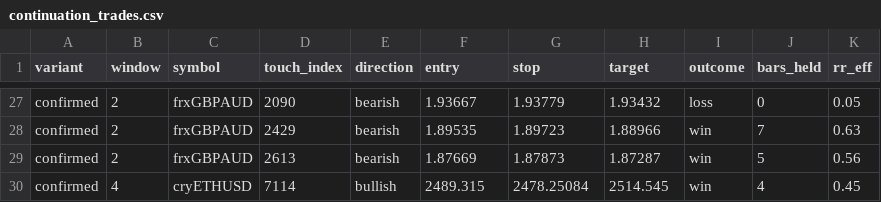
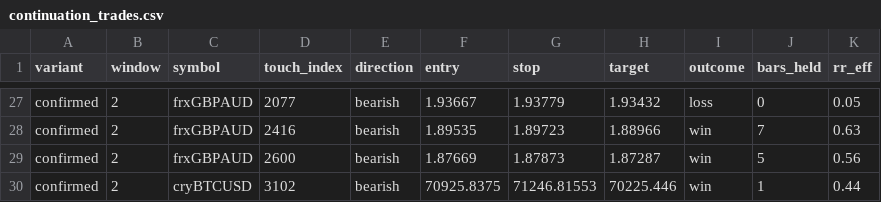
Before and after one commit to Ogwulimited/SMC-signal-bot, a CSV file: reports/continuation_trades.csv, drawn as a sheet; only a part is shown, gaps mark what is left out; removed rows and columns are numbered as before the commit, all else as after; the diff covers the shown part only; the diff names each change by its address in the sheet, - before the commit and + after, or states it on an @@ line.

```diff
--- a/reports/continuation_trades.csv
+++ b/reports/continuation_trades.csv
-D27 (touch_index): 2090
+D27 (touch_index): 2077
-D28 (touch_index): 2429
+D28 (touch_index): 2416
-D29 (touch_index): 2613
+D29 (touch_index): 2600
-row 30: confirmed | 4 | cryETHUSD | 7114 | bullish | 2489.315 | 2478.25084 | 2514.545 | win | 4 | 0.45
+row 30: confirmed | 2 | cryBTCUSD | 3102 | bearish | 70925.8375 | 71246.81553 | 70225.446 | win | 1 | 0.44
```
Also changed, not shown: 2 added rows, 2 removed rows and 28 edited cells elsewhere in this file, 2 other files.
